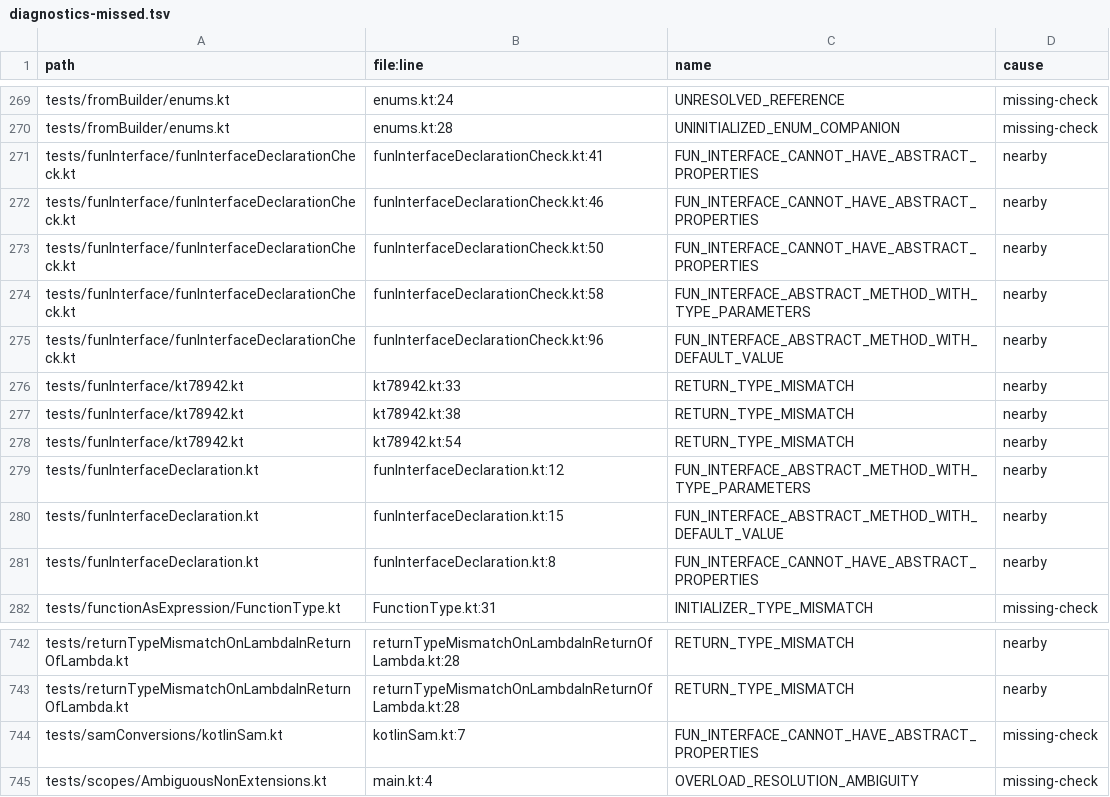
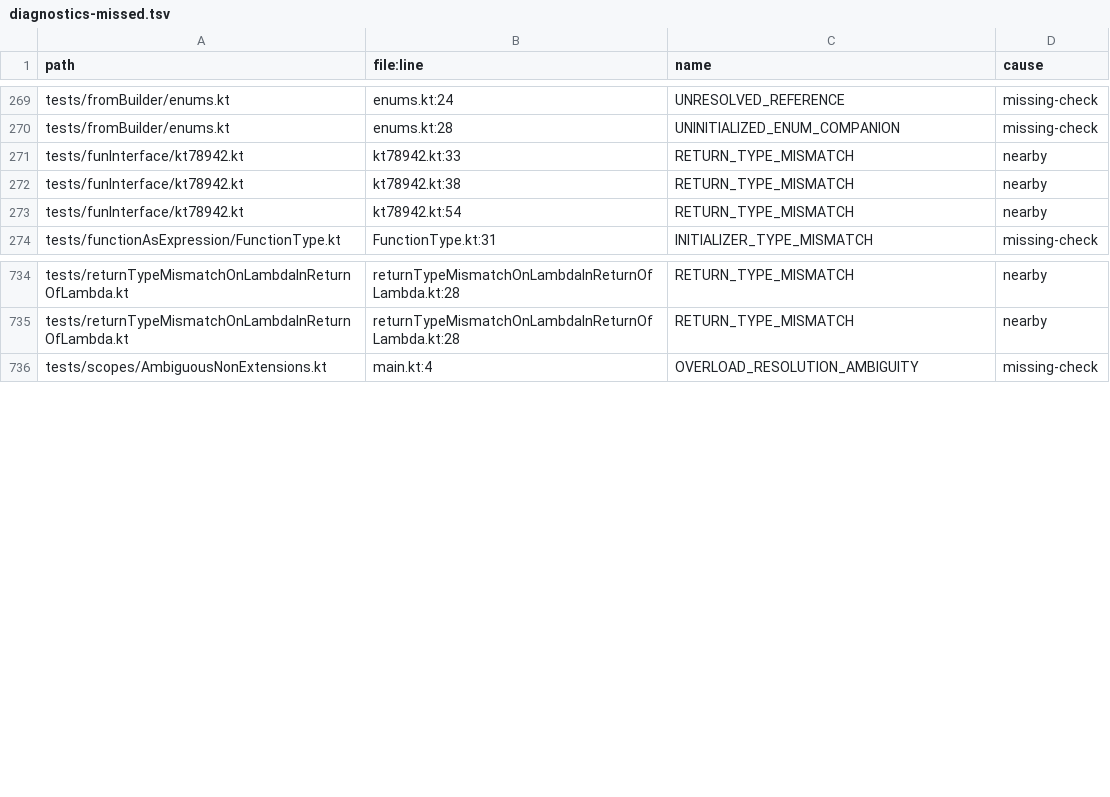
Before and after one commit to barteo/kotlin-compiler-go, a TSV file: bench/results/diagnostics-missed.tsv, drawn as a sheet; only a part is shown, gaps mark what is left out.

```diff
--- a/bench/results/diagnostics-missed.tsv
+++ b/bench/results/diagnostics-missed.tsv
@@ -270,7 +270,2 @@ tests/fromBuilder/enums.kt	enums.kt:24	UNRESOLVED_REFERENCE	missing-check
 tests/fromBuilder/enums.kt	enums.kt:28	UNINITIALIZED_ENUM_COMPANION	missing-check
-tests/funInterface/funInterfaceDeclarationCheck.kt	funInterfaceDeclarationCheck.kt:41	FUN_INTERFACE_CANNOT_HAVE_ABSTRACT_PROPERTIES	nearby
-tests/funInterface/funInterfaceDeclarationCheck.kt	funInterfaceDeclarationCheck.kt:46	FUN_INTERFACE_CANNOT_HAVE_ABSTRACT_PROPERTIES	nearby
-tests/funInterface/funInterfaceDeclarationCheck.kt	funInterfaceDeclarationCheck.kt:50	FUN_INTERFACE_CANNOT_HAVE_ABSTRACT_PROPERTIES	nearby
-tests/funInterface/funInterfaceDeclarationCheck.kt	funInterfaceDeclarationCheck.kt:58	FUN_INTERFACE_ABSTRACT_METHOD_WITH_TYPE_PARAMETERS	nearby
-tests/funInterface/funInterfaceDeclarationCheck.kt	funInterfaceDeclarationCheck.kt:96	FUN_INTERFACE_ABSTRACT_METHOD_WITH_DEFAULT_VALUE	nearby
 tests/funInterface/kt78942.kt	kt78942.kt:33	RETURN_TYPE_MISMATCH	nearby
@@ -278,5 +273,2 @@ tests/funInterface/kt78942.kt	kt78942.kt:38	RETURN_TYPE_MISMATCH	nearby
 tests/funInterface/kt78942.kt	kt78942.kt:54	RETURN_TYPE_MISMATCH	nearby
-tests/funInterfaceDeclaration.kt	funInterfaceDeclaration.kt:12	FUN_INTERFACE_ABSTRACT_METHOD_WITH_TYPE_PARAMETERS	nearby
-tests/funInterfaceDeclaration.kt	funInterfaceDeclaration.kt:15	FUN_INTERFACE_ABSTRACT_METHOD_WITH_DEFAULT_VALUE	nearby
-tests/funInterfaceDeclaration.kt	funInterfaceDeclaration.kt:8	FUN_INTERFACE_CANNOT_HAVE_ABSTRACT_PROPERTIES	nearby
 tests/functionAsExpression/FunctionType.kt	FunctionType.kt:31	INITIALIZER_TYPE_MISMATCH	missing-check
@@ -743,3 +735,2 @@ tests/returnTypeMismatchOnLambdaInReturnOfLambda.kt	returnTypeMismatchOnLambdaIn
 tests/returnTypeMismatchOnLambdaInReturnOfLambda.kt	returnTypeMismatchOnLambdaInReturnOfLambda.kt:28	RETURN_TYPE_MISMATCH	nearby
-tests/samConversions/kotlinSam.kt	kotlinSam.kt:7	FUN_INTERFACE_CANNOT_HAVE_ABSTRACT_PROPERTIES	missing-check
 tests/scopes/AmbiguousNonExtensions.kt	main.kt:4	OVERLOAD_RESOLUTION_AMBIGUITY	missing-check
```
Also changed, not shown: 3 other files.
